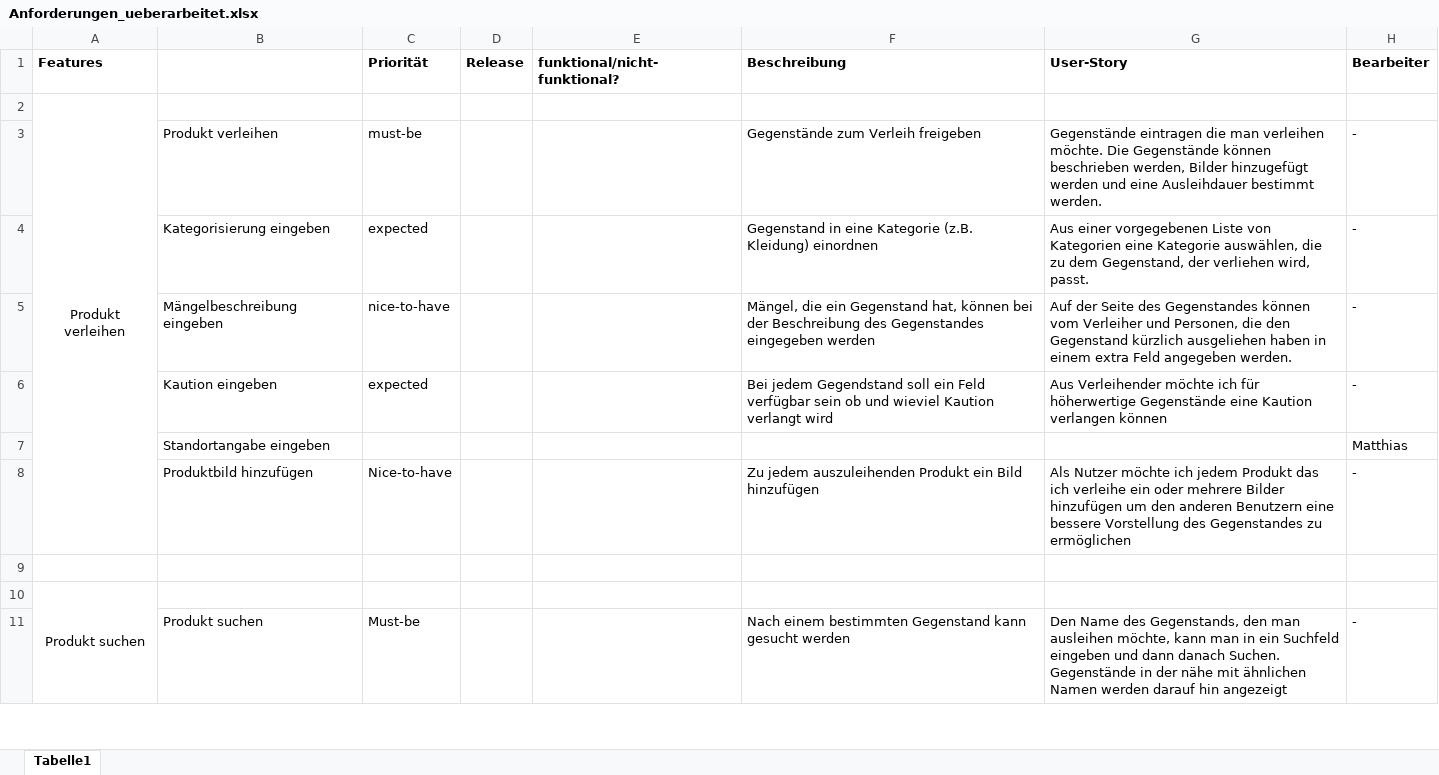
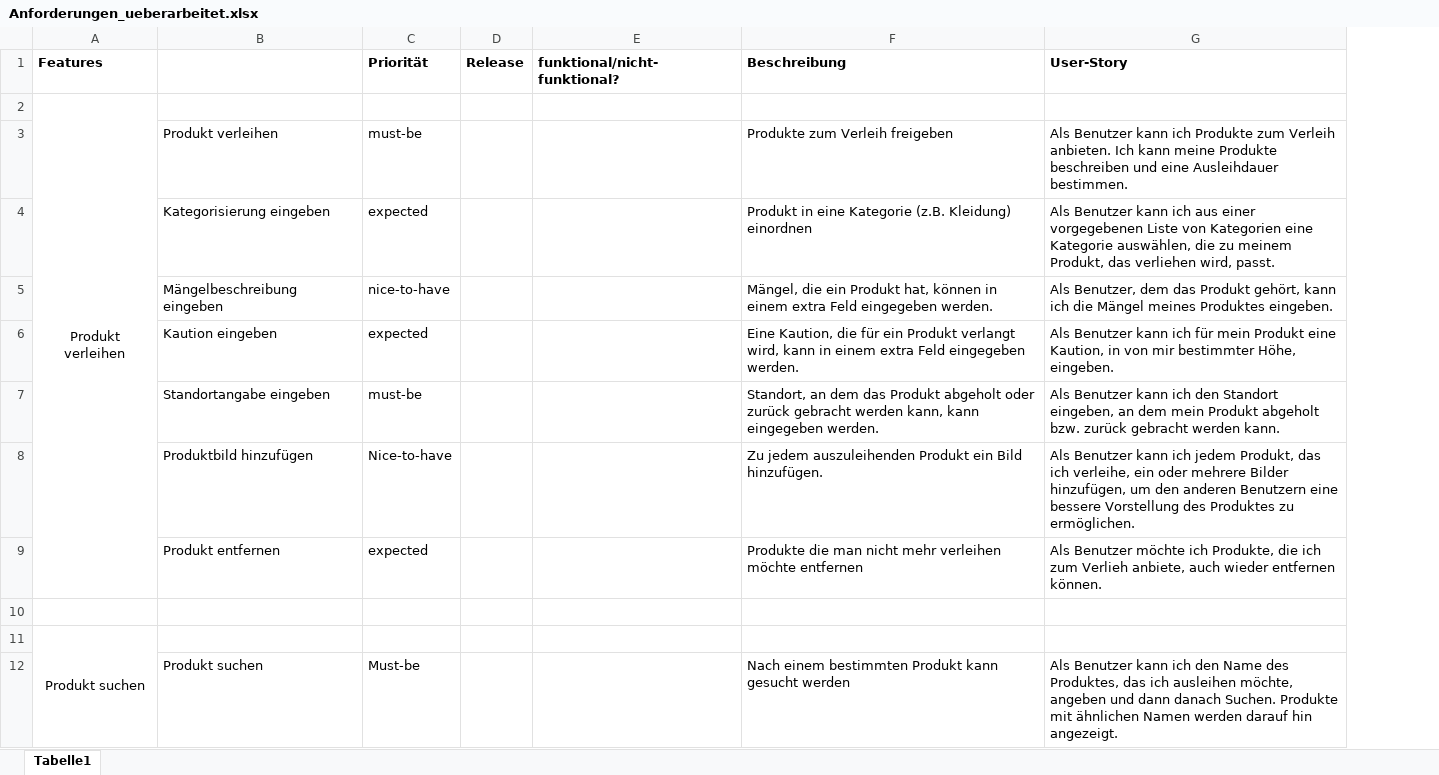
Before and after one commit to reckmeyerm/x-share, an Excel workbook: Anforderungen_ueberarbeitet.xlsx, sheet Tabelle1, drawn as a sheet; only a part is shown; values as stored, in another font and other column widths than the file's, no borders; removed rows and columns are numbered as before the commit, all else as after; the diff covers the shown part only; the diff names each change by its address in the sheet, - before the commit and + after, or states it on an @@ line.

Commit message:
Changed Anforderungen_ueberarbeitet.xlsx

```diff
--- a/Anforderungen_ueberarbeitet.xlsx (sheet Tabelle1)
+++ b/Anforderungen_ueberarbeitet.xlsx (sheet Tabelle1)
-column H (Bearbeiter), rows 3-6: all -; rows 8-11: - |  |  | -
-F3 (Beschreibung): Gegenstände zum Verleih freigeben
+F3 (Beschreibung): Produkte zum Verleih freigeben
-G3 (User-Story): Gegenstände eintragen die man verleihen möchte. Die Gegenstände können beschrieben werden, Bilder hinzugefügt werden und eine Ausleihdauer bestimmt werden.
+G3 (User-Story): Als Benutzer kann ich Produkte zum Verleih anbieten. Ich kann meine Produkte beschreiben und eine Ausleihdauer bestimmen.
-F4 (Beschreibung): Gegenstand in eine…
+F4 (Beschreibung): Produkt in eine…
-G4 (User-Story): Aus einer vorgegebenen Liste von Kategorien eine Kategorie auswählen, die zu dem Gegenstand, der verliehen wird,…
+G4 (User-Story): Als Benutzer kann ich aus einer vorgegebenen Liste von Kategorien eine Kategorie auswählen, die zu meinem Produkt, das verliehen wird,…
-F5 (Beschreibung): …die ein Gegenstand hat, können bei der Beschreibung des Gegenstandes eingegeben werden
+F5 (Beschreibung): …die ein Produkt hat, können in einem extra Feld eingegeben werden.
-G5 (User-Story): Auf der Seite des Gegenstandes können vom Verleiher und Personen, die den Gegenstand kürzlich ausgeliehen haben in einem extra Feld angegeben werden.
+G5 (User-Story): Als Benutzer, dem das Produkt gehört, kann ich die Mängel meines Produktes eingeben.
-F6 (Beschreibung): Bei jedem Gegendstand soll ein Feld verfügbar sein ob und wieviel Kaution verlangt wird
+F6 (Beschreibung): Eine Kaution, die für ein Produkt verlangt wird, kann in einem extra Feld eingegeben werden.
-G6 (User-Story): Aus Verleihender möchte ich für höherwertige Gegenstände eine Kaution verlangen können
+G6 (User-Story): Als Benutzer kann ich für mein Produkt eine Kaution, in von mir bestimmter Höhe, eingeben.
-row 7:  | Standortangabe eingeben |  |  |  |  |  | Matthias
+row 7:  | Standortangabe eingeben | must-be |  |  | Standort, an dem das Produkt abgeholt oder zurück gebracht werden kann, kann eingegeben werden. | Als Benutzer kann ich den Standort eingeben, an dem mein Produkt abgeholt bzw. zurück gebracht werden kann.
-F8 (Beschreibung): …ein Bild hinzufügen
+F8 (Beschreibung): …ein Bild hinzufügen.
-G8 (User-Story): Als Nutzer möchte ich jedem Produkt das ich verleihe ein oder mehrere Bilder hinzufügen um den anderen Benutzern eine bessere Vorstellung des Gegenstandes zu ermöglichen
+G8 (User-Story): Als Benutzer kann ich jedem Produkt, das ich verleihe, ein oder mehrere Bilder hinzufügen, um den anderen Benutzern eine bessere Vorstellung des Produktes zu ermöglichen.
+row 9:  | Produkt entfernen | expected |  |  | Produkte die man nicht mehr verleihen möchte entfernen | Als Benutzer möchte ich Produkte, die ich zum Verlieh anbiete, auch wieder entfernen können.
-F12 (Beschreibung): …einem bestimmten Gegenstand kann gesucht…
+F12 (Beschreibung): …einem bestimmten Produkt kann gesucht…
-G12 (User-Story): Den Name des Gegenstands, den man ausleihen möchte, kann man in ein Suchfeld eingeben und dann danach Suchen. Gegenstände in der nähe mit ähnlichen Namen werden darauf hin angezeigt
+G12 (User-Story): Als Benutzer kann ich den Name des Produktes, das ich ausleihen möchte, angeben und dann danach Suchen. Produkte mit ähnlichen Namen werden darauf hin angezeigt.
```
Also changed, not shown: 11 added rows, 13 removed rows, 29 edited cells and merged cells elsewhere in this sheet.
